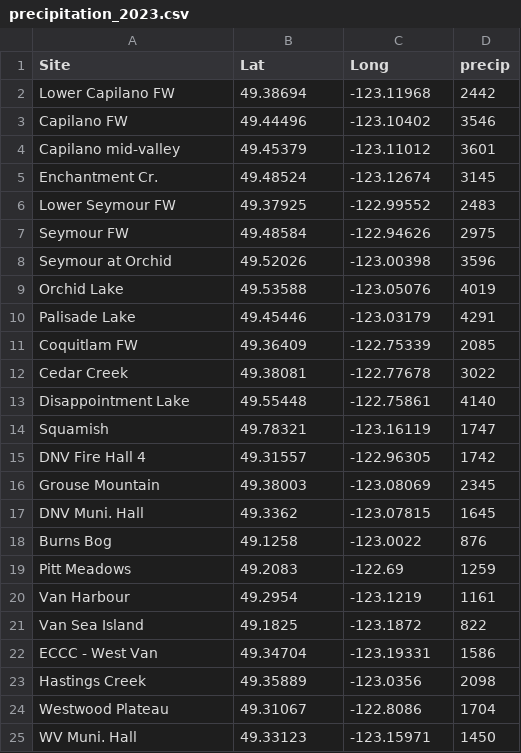
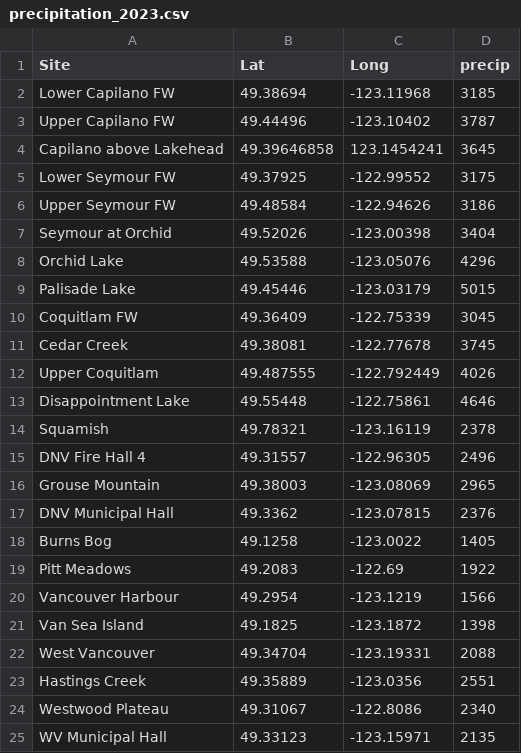
Before and after one commit to pmarshall24/Climate-Summary, a CSV file: data/precipitation_2023.csv, drawn as a sheet; only a part is shown; the diff covers the shown part only.

Commit message:
Changes to Precip

```diff
--- a/data/precipitation_2023.csv
+++ b/data/precipitation_2023.csv
@@ -1,25 +1,25 @@
 Site,Lat,Long,precip
-Lower Capilano FW,49.38694,-123.11968,2442
-Capilano FW,49.44496,-123.10402,3546
-Capilano mid-valley,49.45379,-123.11012,3601
-Enchantment Cr.,49.48524,-123.12674,3145
-Lower Seymour FW,49.37925,-122.99552,2483
-Seymour FW,49.48584,-122.94626,2975
-Seymour at Orchid ,49.52026,-123.00398,3596
-Orchid Lake,49.53588,-123.05076,4019
-Palisade Lake,49.45446,-123.03179,4291
-Coquitlam FW,49.36409,-122.75339,2085
-Cedar Creek,49.38081,-122.77678,3022
-Disappointment Lake,49.55448,-122.75861,4140
-Squamish,49.78321,-123.16119,1747
-DNV Fire Hall 4,49.31557,-122.96305,1742
-Grouse Mountain ,49.38003,-123.08069,2345
-DNV Muni. Hall,49.3362,-123.07815,1645
-Burns Bog,49.1258,-123.0022,876
-Pitt Meadows,49.2083,-122.69,1259
-Van Harbour,49.2954,-123.1219,1161
-Van Sea Island,49.1825,-123.1872,822
-ECCC - West Van,49.34704,-123.19331,1586
-Hastings Creek,49.35889,-123.0356,2098
-Westwood Plateau,49.31067,-122.8086,1704
-WV Muni. Hall,49.33123,-123.15971,1450
+Lower Capilano FW,49.38694,-123.11968,3185
+Upper Capilano FW,49.44496,-123.10402,3787
+Capilano above Lakehead,49.39646858,123.1454241,3645
+Lower Seymour FW,49.37925,-122.99552,3175
+Upper Seymour FW,49.48584,-122.94626,3186
+Seymour at Orchid ,49.52026,-123.00398,3404
+Orchid Lake,49.53588,-123.05076,4296
+Palisade Lake,49.45446,-123.03179,5015
+Coquitlam FW,49.36409,-122.75339,3045
+Cedar Creek,49.38081,-122.77678,3745
+Upper Coquitlam,49.487555,-122.792449,4026
+Disappointment Lake,49.55448,-122.75861,4646
+Squamish,49.78321,-123.16119,2378
+DNV Fire Hall 4,49.31557,-122.96305,2496
+Grouse Mountain ,49.38003,-123.08069,2965
+DNV Municipal Hall,49.3362,-123.07815,2376
+Burns Bog,49.1258,-123.0022,1405
+Pitt Meadows,49.2083,-122.69,1922
+Vancouver Harbour,49.2954,-123.1219,1566
+Van Sea Island,49.1825,-123.1872,1398
+West Vancouver,49.34704,-123.19331,2088
+Hastings Creek,49.35889,-123.0356,2551
+Westwood Plateau,49.31067,-122.8086,2340
+WV Municipal Hall,49.33123,-123.15971,2135
```
Also changed, not shown: 11 added rows, 3 removed rows and 12 edited cells elsewhere in this file, 39 other files.
